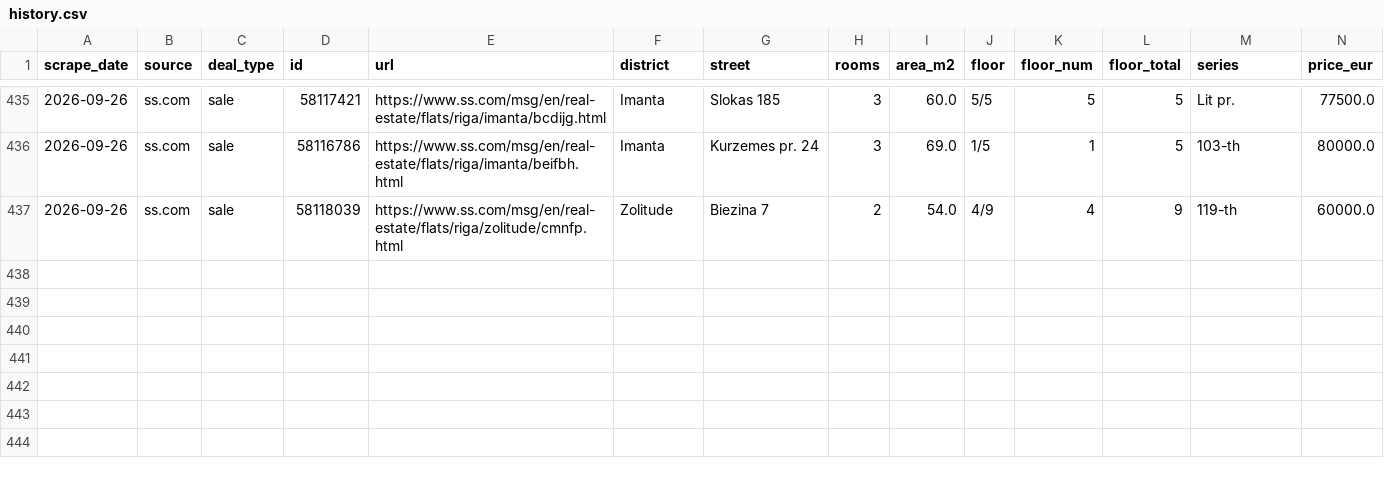
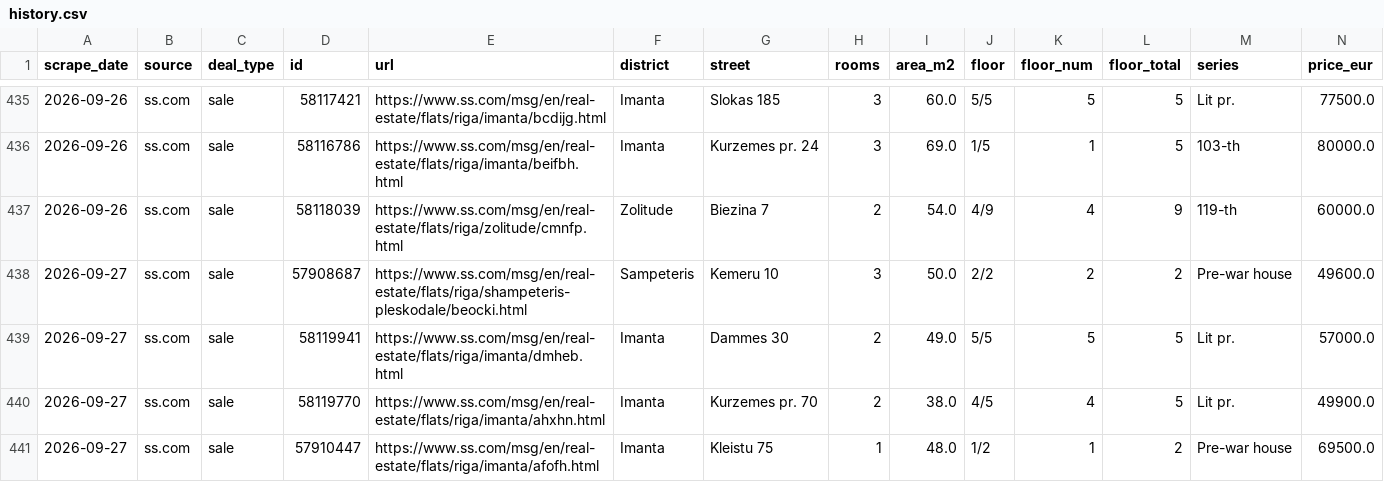
Before and after one commit to RHauslers/riga-flat-deals, a CSV file: data/history.csv, drawn as a sheet; only a part is shown, gaps mark what is left out; rows hold the shown columns only; the diff names each change by its address in the sheet, - before the commit and + after, or states it on an @@ line.

```diff
--- a/data/history.csv
+++ b/data/history.csv
+row 438: 2026-09-27 | ss.com | sale | 57908687 | https://www.ss.com/msg/en/real-estate/flats/riga/shampeteris-pleskodale/beocki.html | Sampeteris | Kemeru 10 | 3 | 50.0 | 2/2 | 2 | 2 | Pre-war house | 49600.0
+row 439: 2026-09-27 | ss.com | sale | 58119941 | https://www.ss.com/msg/en/real-estate/flats/riga/imanta/dmheb.html | Imanta | Dammes 30 | 2 | 49.0 | 5/5 | 5 | 5 | Lit pr. | 57000.0
+row 440: 2026-09-27 | ss.com | sale | 58119770 | https://www.ss.com/msg/en/real-estate/flats/riga/imanta/ahxhn.html | Imanta | Kurzemes pr. 70 | 2 | 38.0 | 4/5 | 4 | 5 | Lit pr. | 49900.0
+row 441: 2026-09-27 | ss.com | sale | 57910447 | https://www.ss.com/msg/en/real-estate/flats/riga/imanta/afofh.html | Imanta | Kleistu 75 | 1 | 48.0 | 1/2 | 1 | 2 | Pre-war house | 69500.0
```
Also changed, not shown: 11 other files.
